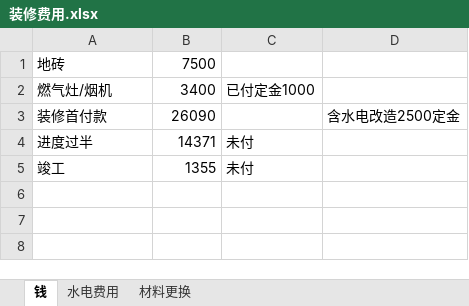
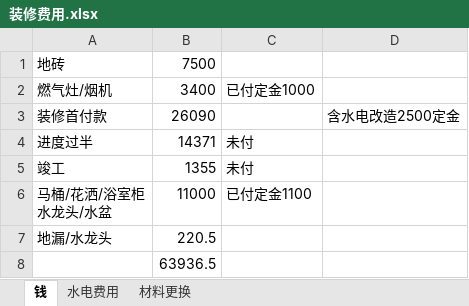
Before and after one commit to tboqi/tbqapps2, an Excel workbook: 装修费用.xlsx, sheet 钱, drawn as a sheet; values as stored, in another font and other column widths than the file's, no borders; ↵ is a line break in a cell; the diff names each change by its address in the sheet, - before the commit and + after, or states it on an @@ line.

Commit message:
aaa

```diff
--- a/装修费用.xlsx (sheet 钱)
+++ b/装修费用.xlsx (sheet 钱)
+row 6: 马桶/花洒/浴室柜 ↵ 水龙头/水盆 | 11000 | 已付定金1100
+row 7: 地漏/水龙头 | 220.5
+row 8:  | 63936.5
```
